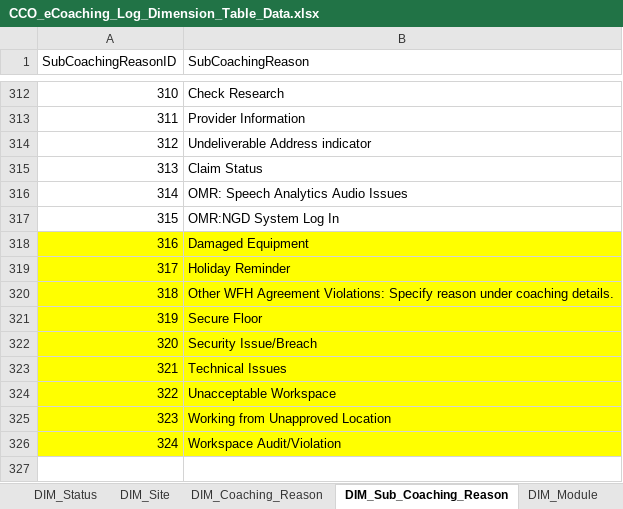
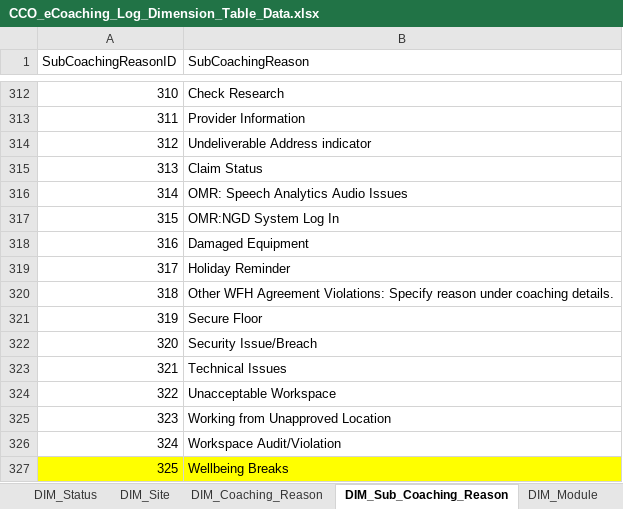
Before and after one commit to maximus-cco/eCoaching_V2_Bak, an Excel workbook: Design/DD/DB/CCO_eCoaching_Log_Dimension_Table_Data.xlsx, sheet DIM_Sub_Coaching_Reason, drawn as a sheet; only a part is shown, gaps mark what is left out; values as stored, in another font and other column widths than the file's, no borders; the diff names each change by its address in the sheet, - before the commit and + after, or states it on an @@ line.

Commit message:
TFS 27638 - Wellbeing Break eCL data Feed
git-tfs-id: [https://tfs.omnicloud.local/tfs/cco%20program/]$/eCoaching_V2;C53513

```diff
--- a/Design/DD/DB/CCO_eCoaching_Log_Dimension_Table_Data.xlsx (sheet DIM_Sub_Coaching_Reason)
+++ b/Design/DD/DB/CCO_eCoaching_Log_Dimension_Table_Data.xlsx (sheet DIM_Sub_Coaching_Reason)
-A318:B326 fill: #FFFF00
+A318:B326 fill: none
+row 327: 325 | Wellbeing Breaks
```
Also changed, not shown: sheet Coaching_Reason_Selection, sheet DIM_Feed_List, sheet Coaching_Log_Static_Text, sheet Feed_Contacts, sheet Revision_History, sheet Survey_Sites, 1 other file.
